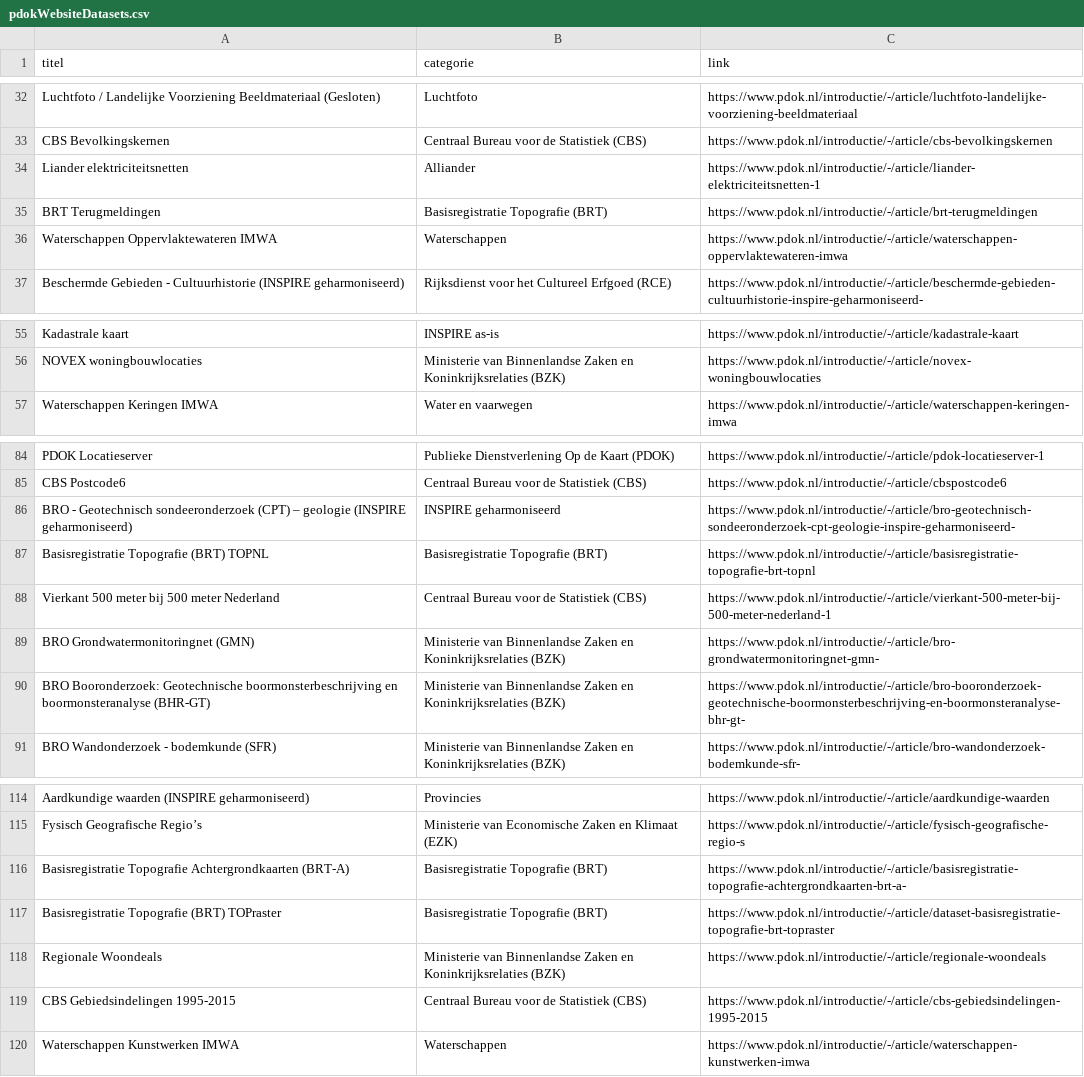
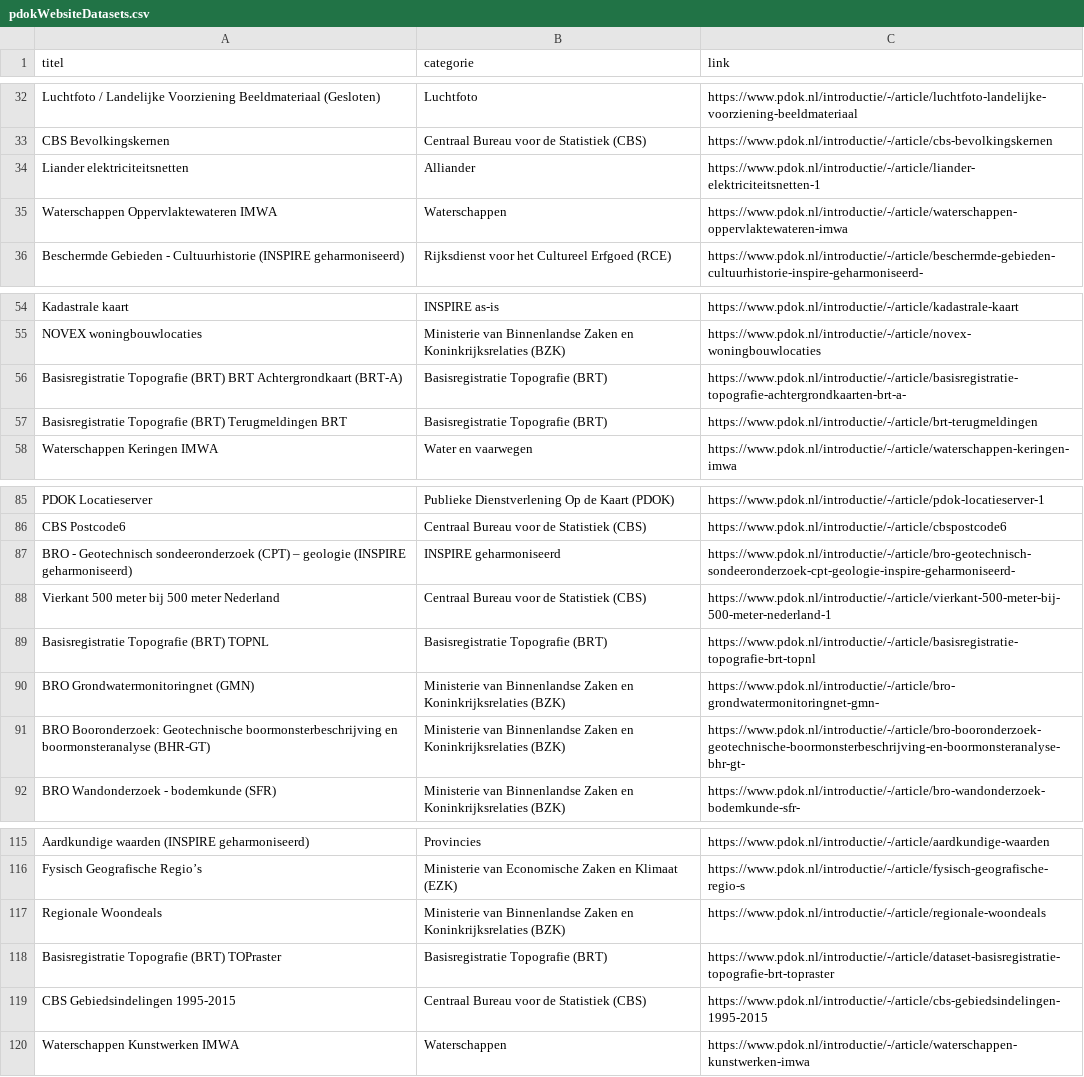
Before and after one commit to JLSchaap/notebook_gh-actions, a CSV file: pdokWebsiteDatasets.csv, drawn as a sheet; only a part is shown, gaps mark what is left out.

```diff
--- a/pdokWebsiteDatasets.csv
+++ b/pdokWebsiteDatasets.csv
@@ -34,3 +34,2 @@ CBS Bevolkingskernen,Centraal Bureau voor de Statistiek (CBS),https://www.pdok.n
 Liander elektriciteitsnetten,Alliander,https://www.pdok.nl/introductie/-/article/liander-elektriciteitsnetten-1
-BRT Terugmeldingen,Basisregistratie Topografie (BRT),https://www.pdok.nl/introductie/-/article/brt-terugmeldingen
 Waterschappen Oppervlaktewateren IMWA,Waterschappen,https://www.pdok.nl/introductie/-/article/waterschappen-oppervlaktewateren-imwa
@@ -56,2 +55,4 @@ Kadastrale kaart,INSPIRE as-is,https://www.pdok.nl/introductie/-/article/kadastr
 NOVEX woningbouwlocaties,Ministerie van Binnenlandse Zaken en Koninkrijksrelaties (BZK),https://www.pdok.nl/introductie/-/article/novex-woningbouwlocaties
+Basisregistratie Topografie (BRT) BRT Achtergrondkaart (BRT-A),Basisregistratie Topografie (BRT),https://www.pdok.nl/introductie/-/article/basisregistratie-topografie-achtergrondkaarten-brt-a-
+Basisregistratie Topografie (BRT) Terugmeldingen BRT,Basisregistratie Topografie (BRT),https://www.pdok.nl/introductie/-/article/brt-terugmeldingen
 Waterschappen Keringen IMWA,Water en vaarwegen,https://www.pdok.nl/introductie/-/article/waterschappen-keringen-imwa
@@ -86,4 +87,4 @@ CBS Postcode6,Centraal Bureau voor de Statistiek (CBS),https://www.pdok.nl/intro
 BRO - Geotechnisch sondeeronderzoek (CPT) – geologie (INSPIRE geharmoniseerd),INSPIRE geharmoniseerd,https://www.pdok.nl/introductie/-/article/bro-geotechnisch-sondeeronderzoek-cpt-geologie-inspire-geharmoniseerd-
+Vierkant 500 meter bij 500 meter Nederland,Centraal Bureau voor de Statistiek (CBS),https://www.pdok.nl/introductie/-/article/vierkant-500-meter-bij-500-meter-nederland-1
 Basisregistratie Topografie (BRT) TOPNL,Basisregistratie Topografie (BRT),https://www.pdok.nl/introductie/-/article/basisregistratie-topografie-brt-topnl
-Vierkant 500 meter bij 500 meter Nederland,Centraal Bureau voor de Statistiek (CBS),https://www.pdok.nl/introductie/-/article/vierkant-500-meter-bij-500-meter-nederland-1
 BRO Grondwatermonitoringnet (GMN),Ministerie van Binnenlandse Zaken en Koninkrijksrelaties (BZK),https://www.pdok.nl/introductie/-/article/bro-grondwatermonitoringnet-gmn-
@@ -115,5 +116,4 @@ Aardkundige waarden (INSPIRE geharmoniseerd),Provincies,https://www.pdok.nl/intr
 Fysisch Geografische Regio’s,Ministerie van Economische Zaken en Klimaat (EZK),https://www.pdok.nl/introductie/-/article/fysisch-geografische-regio-s
-Basisregistratie Topografie Achtergrondkaarten (BRT-A),Basisregistratie Topografie (BRT),https://www.pdok.nl/introductie/-/article/basisregistratie-topografie-achtergrondkaarten-brt-a-
+Regionale Woondeals,Ministerie van Binnenlandse Zaken en Koninkrijksrelaties (BZK),https://www.pdok.nl/introductie/-/article/regionale-woondeals
 Basisregistratie Topografie (BRT) TOPraster,Basisregistratie Topografie (BRT),https://www.pdok.nl/introductie/-/article/dataset-basisregistratie-topografie-brt-topraster
-Regionale Woondeals,Ministerie van Binnenlandse Zaken en Koninkrijksrelaties (BZK),https://www.pdok.nl/introductie/-/article/regionale-woondeals
 CBS Gebiedsindelingen 1995-2015,Centraal Bureau voor de Statistiek (CBS),https://www.pdok.nl/introductie/-/article/cbs-gebiedsindelingen-1995-2015
```
Also changed, not shown: pdokWebsiteServices.csv.
